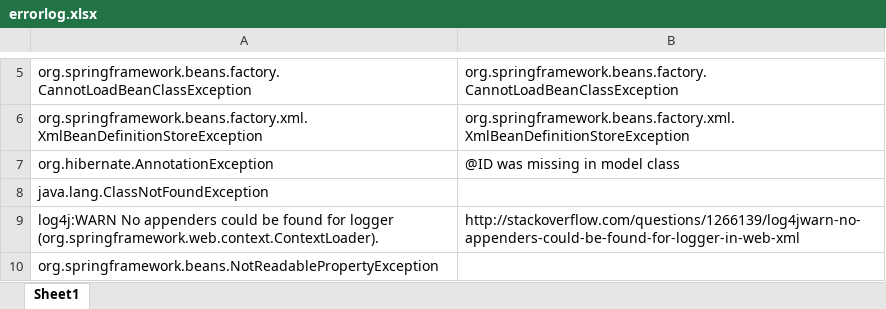
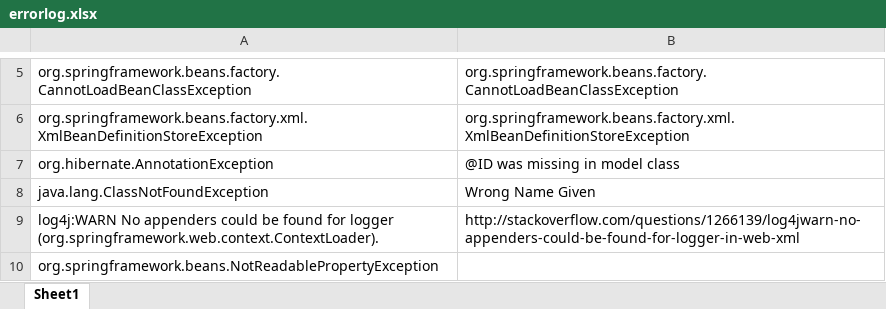
Before and after one commit to SadiqaliZaveri/MiniKart, an Excel workbook: errorlog.xlsx, sheet Sheet1, drawn as a sheet; only a part is shown, gaps mark what is left out; values as stored, in another font and other column widths than the file's, no borders; the diff names each change by its address in the sheet, - before the commit and + after, or states it on an @@ line.

```diff
--- a/errorlog.xlsx (sheet Sheet1)
+++ b/errorlog.xlsx (sheet Sheet1)
-B8: (empty)
+B8: Wrong Name Given
```
Also changed, not shown: 6 other files.
